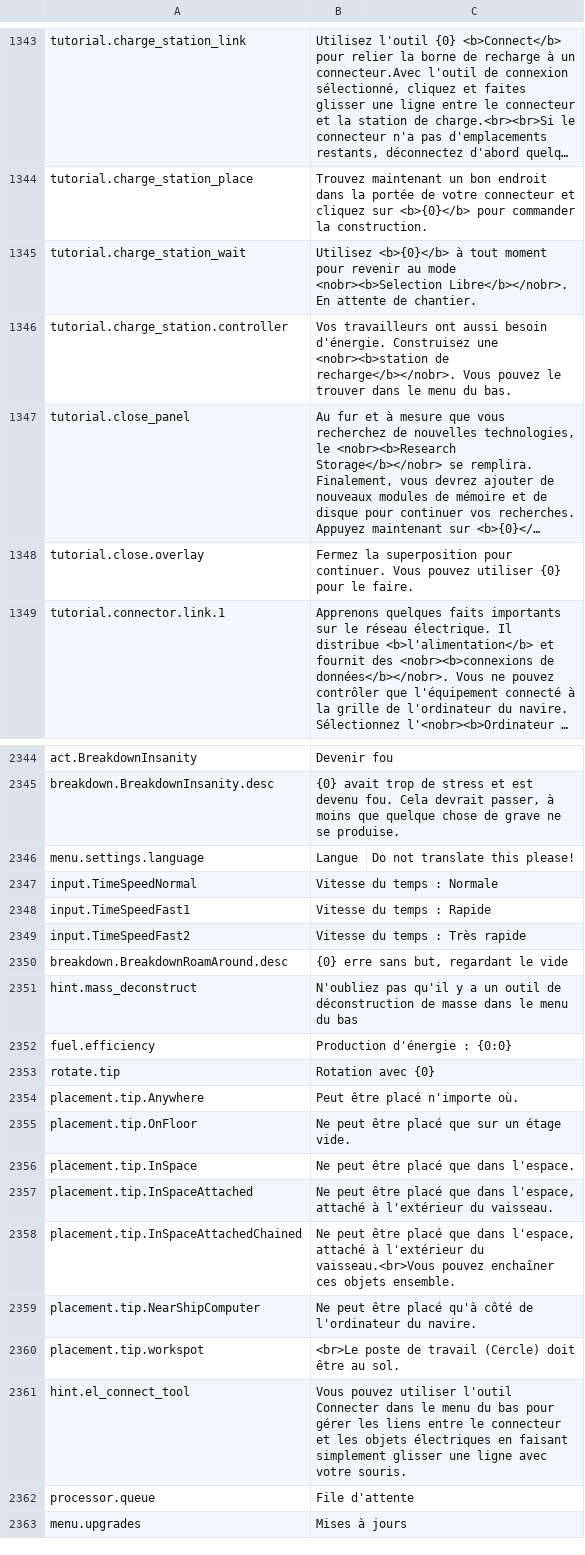
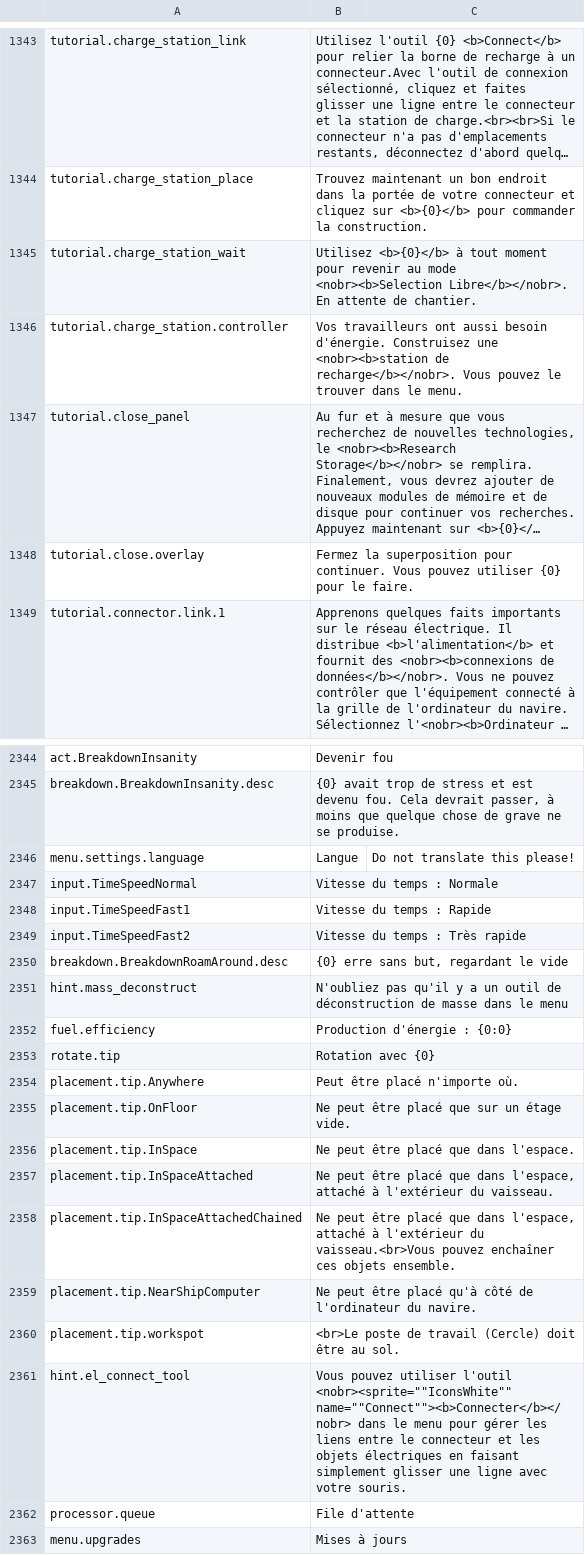
Before and after one commit to kodolinija/stardeus-translations, a CSV file: Translations/French.csv, drawn as a sheet; only a part is shown, gaps mark what is left out; long unchanged cells end in …; the diff names each change by its address in the sheet, - before the commit and + after, or states it on an @@ line.

```diff
--- a/Translations/French.csv
+++ b/Translations/French.csv
-B1346: …dans le menu du bas.
+B1346: …dans le menu.
-B2351: …le menu du bas
+B2351: …le menu
-B2361: …utiliser l'outil Connecter dans le menu du bas pour gérer…
+B2361: …utiliser l'outil <nobr><sprite=""IconsWhite"" name=""Connect""><b>Connecter</b></nobr> dans le menu pour gérer…
```
Also changed, not shown: Translations/Chinese.csv, Translations/Czech.csv, 2 other files.
